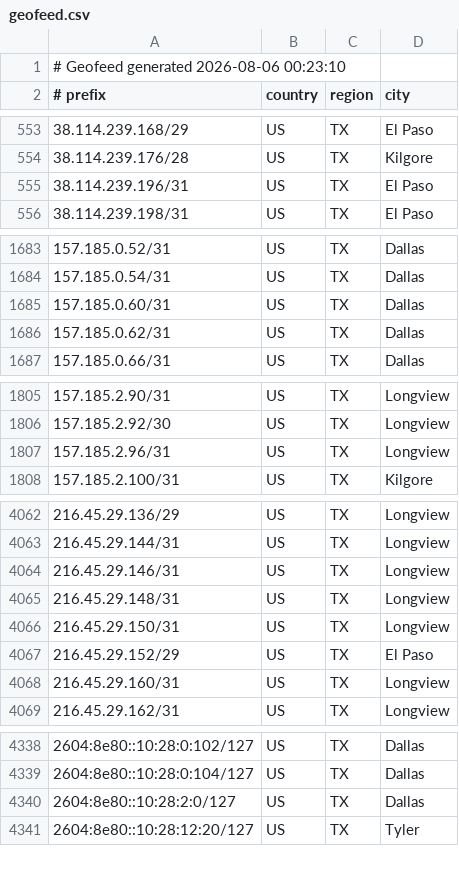
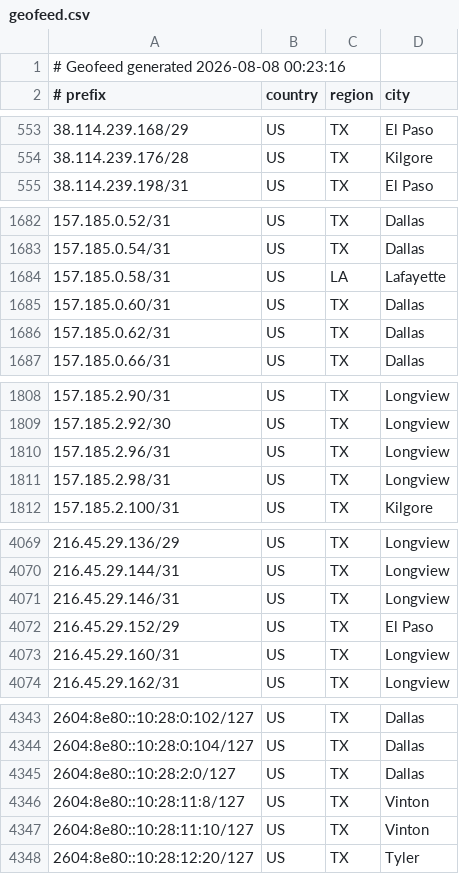
Before and after one commit to conterranae/geofeed, a CSV file: geofeed.csv, drawn as a sheet; only a part is shown, gaps mark what is left out; the diff covers the shown part only.

Commit message:
Update geofeed - 2026-08-08 00:23:46

```diff
--- a/geofeed.csv
+++ b/geofeed.csv
@@ -1,2 +1,2 @@
-# Geofeed generated 2026-08-06 00:23:10
+# Geofeed generated 2026-08-08 00:23:16
 # prefix,country,region,city
@@ -554,3 +554,2 @@
 38.114.239.176/28,US,TX,Kilgore
-38.114.239.196/31,US,TX,El Paso
 38.114.239.198/31,US,TX,El Paso
@@ -1684,2 +1683,3 @@
 157.185.0.54/31,US,TX,Dallas
+157.185.0.58/31,US,LA,Lafayette
 157.185.0.60/31,US,TX,Dallas
@@ -1807,2 +1810,3 @@
 157.185.2.96/31,US,TX,Longview
+157.185.2.98/31,US,TX,Longview
 157.185.2.100/31,US,TX,Kilgore
@@ -4064,4 +4071,2 @@
 216.45.29.146/31,US,TX,Longview
-216.45.29.148/31,US,TX,Longview
-216.45.29.150/31,US,TX,Longview
 216.45.29.152/29,US,TX,El Paso
@@ -4340,2 +4345,4 @@
 2604:8e80::10:28:2:0/127,US,TX,Dallas
+2604:8e80::10:28:11:8/127,US,TX,Vinton
+2604:8e80::10:28:11:10/127,US,TX,Vinton
 2604:8e80::10:28:12:20/127,US,TX,Tyler
```
Also changed, not shown: 21 added rows elsewhere in this file.
